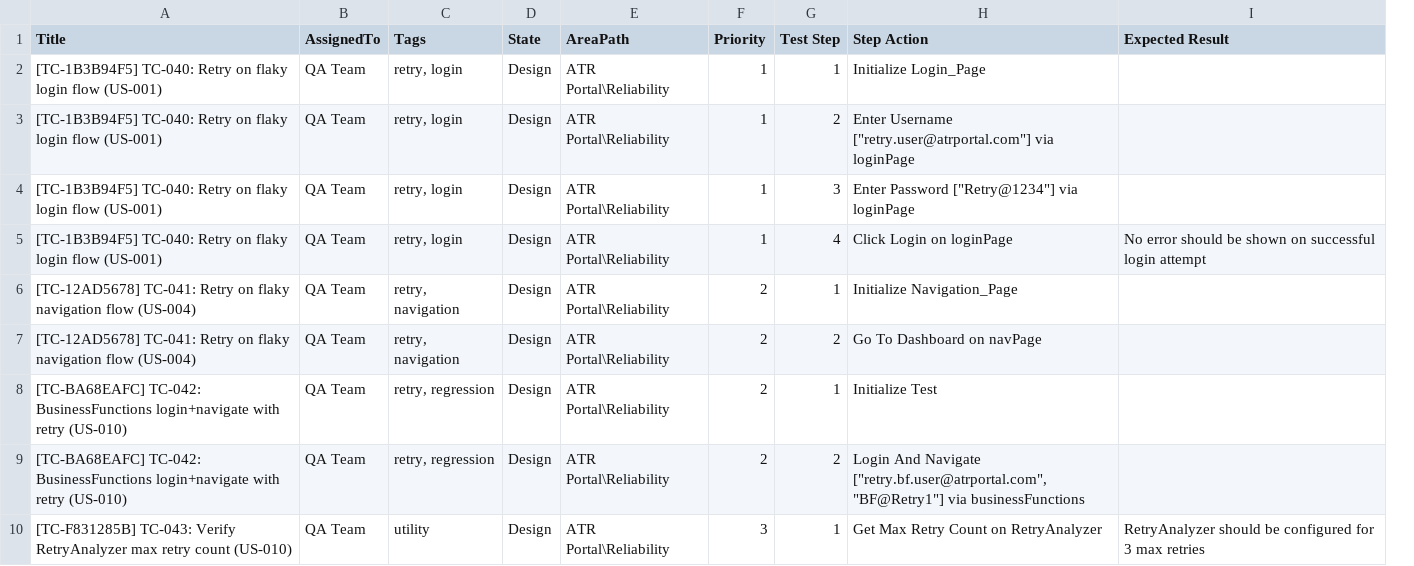
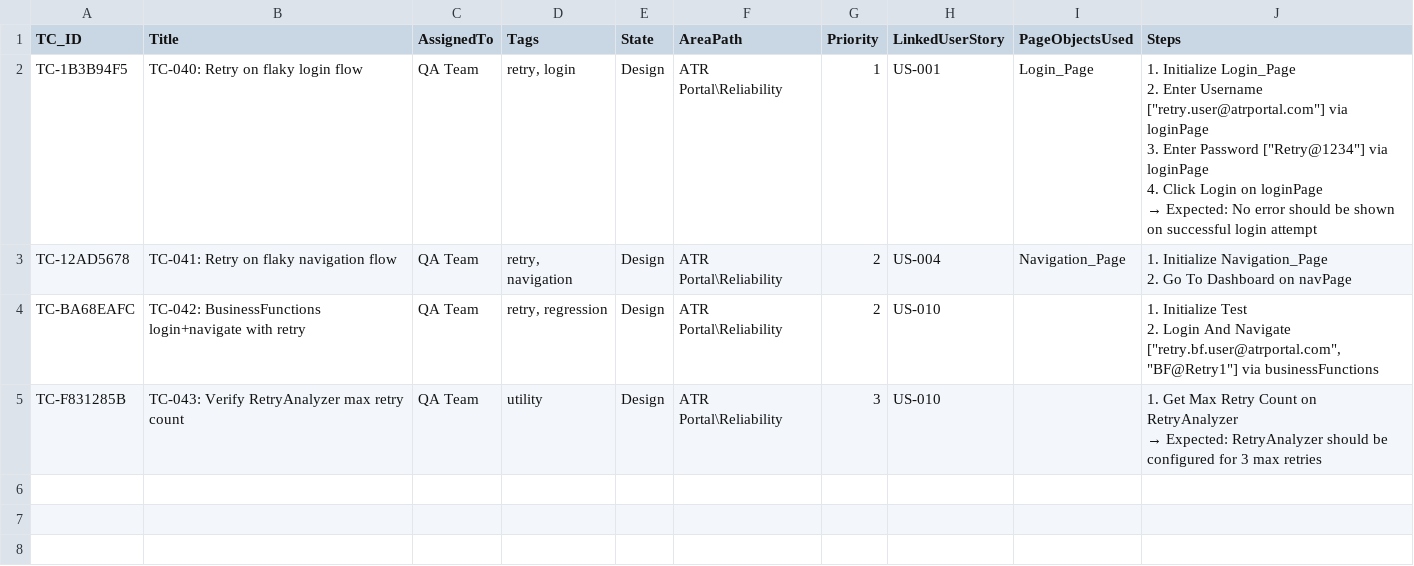
Before and after one commit to rohitsharma007/parser_rag, a CSV file: Test_cases/ATR_Portal_POC_Retry_Tests.csv, drawn as a sheet; removed rows and columns are numbered as before the commit, all else as after; ↵ is a line break in a cell; the diff names each change by its address in the sheet, - before the commit and + after, or states it on an @@ line.

```diff
--- a/Test_cases/ATR_Portal_POC_Retry_Tests.csv
+++ b/Test_cases/ATR_Portal_POC_Retry_Tests.csv
+column A (TC_ID), rows 2-5: TC-1B3B94F5 | TC-12AD5678 | TC-BA68EAFC | TC-F831285B
-column G (Test Step), row 2: 1; row 6: 1; row 8: 1; row 10: 1
-column H (Step Action), row 2: Initialize Login_Page; row 6: Initialize Navigation_Page; row 8: Initialize Test; row 10: Get Max Retry Count on RetryAnalyzer
-column I (Expected Result), row 10: RetryAnalyzer should be configured for 3 max retries
+column H (LinkedUserStory), rows 2-5: US-001 | US-004 | US-010 | US-010
+column I (PageObjectsUsed), rows 2-3: Login_Page | Navigation_Page
+column J (Steps), rows 2-5: 1. Initialize Login_Page ↵ 2. Enter Username ["retry.user@atrportal.com"] via loginPage ↵ 3. Enter Password ["Retry@1234"] via loginPage ↵ 4. Click Login on loginPage ↵ → Expected: No error should be shown on successful login attempt | 1. Initialize Navigation_Page ↵ 2. Go To Dashboard on navPage | 1. Initialize Test ↵ 2. Login And Navigate ["retry.bf.user@atrportal.com", "BF@Retry1"] via businessFunctions | 1. Get Max Retry Count on RetryAnalyzer ↵ → Expected: RetryAnalyzer should be configured for 3 max retries
-B2 (Title): [TC-1B3B94F5] TC-040: Retry on flaky login flow (US-001)
+B2 (Title): TC-040: Retry on flaky login flow
-row 3: [TC-1B3B94F5] TC-040: Retry on flaky login flow (US-001) | QA Team | retry, login | Design | ATR Portal\Reliability | 1 | 2 | Enter Username ["retry.user@atrportal.com"] via loginPage
-row 4: [TC-1B3B94F5] TC-040: Retry on flaky login flow (US-001) | QA Team | retry, login | Design | ATR Portal\Reliability | 1 | 3 | Enter Password ["Retry@1234"] via loginPage
-row 5: [TC-1B3B94F5] TC-040: Retry on flaky login flow (US-001) | QA Team | retry, login | Design | ATR Portal\Reliability | 1 | 4 | Click Login on loginPage | No error should be shown on successful login attempt
-B3 (Title): [TC-12AD5678] TC-041: Retry on flaky navigation flow (US-004)
+B3 (Title): TC-041: Retry on flaky navigation flow
-row 7: [TC-12AD5678] TC-041: Retry on flaky navigation flow (US-004) | QA Team | retry, navigation | Design | ATR Portal\Reliability | 2 | 2 | Go To Dashboard on navPage
-B4 (Title): [TC-BA68EAFC] TC-042: BusinessFunctions login+navigate with retry (US-010)
+B4 (Title): TC-042: BusinessFunctions login+navigate with retry
-row 9: [TC-BA68EAFC] TC-042: BusinessFunctions login+navigate with retry (US-010) | QA Team | retry, regression | Design | ATR Portal\Reliability | 2 | 2 | Login And Navigate ["retry.bf.user@atrportal.com", "BF@Retry1"] via businessFunctions
-B5 (Title): [TC-F831285B] TC-043: Verify RetryAnalyzer max retry count (US-010)
+B5 (Title): TC-043: Verify RetryAnalyzer max retry count
```
Also changed, not shown: Test_cases/ATR_Application_Regression_Tests.csv, Test_cases/ATR_Portal_POC_Tests.csv, 29 other files.
